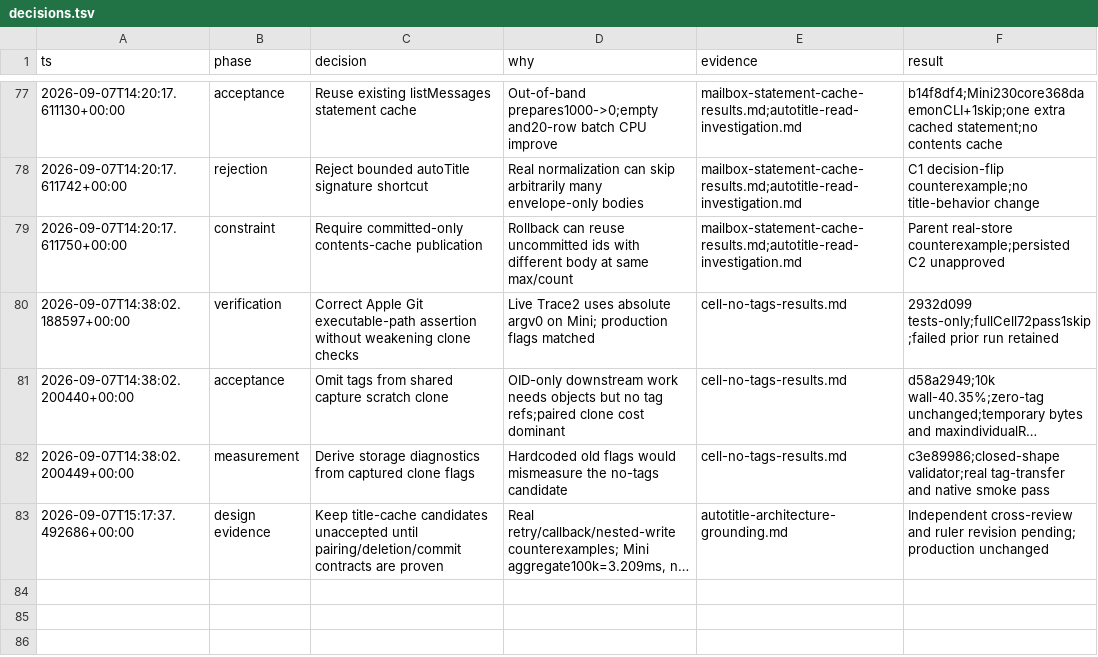
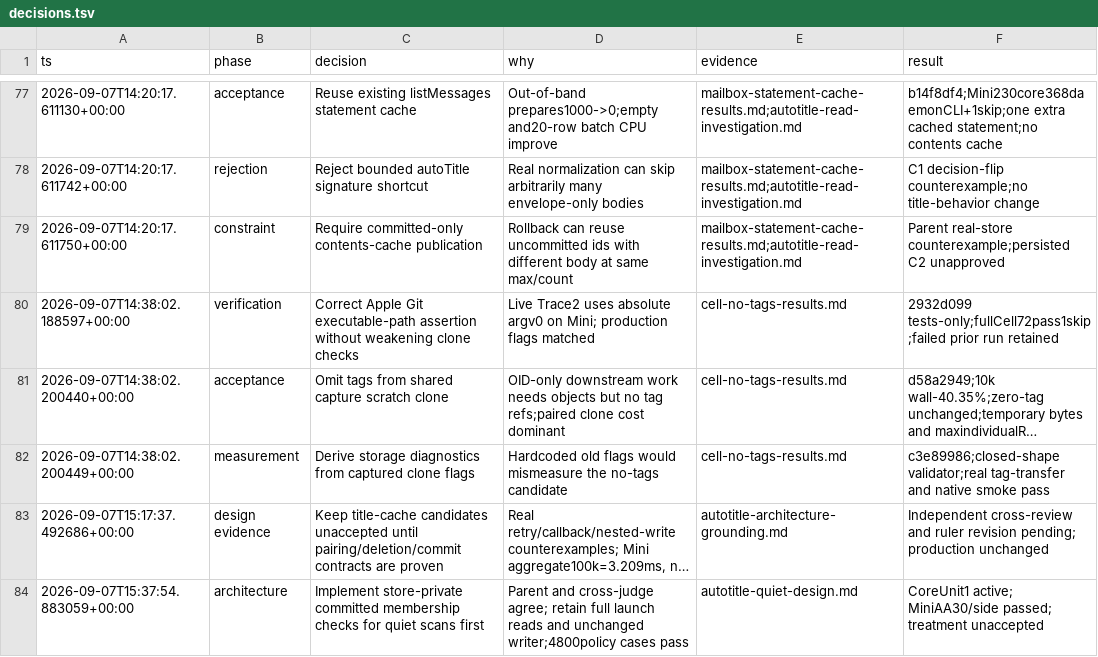
Before and after one commit to honeybeehq/honeybee, a TSV file: docs/performance/2026-09-07-exhaustive/decisions.tsv, drawn as a sheet; only a part is shown, gaps mark what is left out; long unchanged cells end in …; the diff names each change by its address in the sheet, - before the commit and + after, or states it on an @@ line.

Commit message:
Select quiet title-read design and record controlled scan baselines

```diff
--- a/docs/performance/2026-09-07-exhaustive/decisions.tsv
+++ b/docs/performance/2026-09-07-exhaustive/decisions.tsv
+row 84: 2026-09-07T15:37:54.883059+00:00 | architecture | Implement store-private committed membership checks for quiet scans first | Parent and cross-judge agree; retain full launch reads and unchanged writer;4800policy cases pass | autotitle-quiet-design.md | CoreUnit1 active; MiniAA30/side passed; treatment unaccepted
```
Also changed, not shown: 39 other files.
